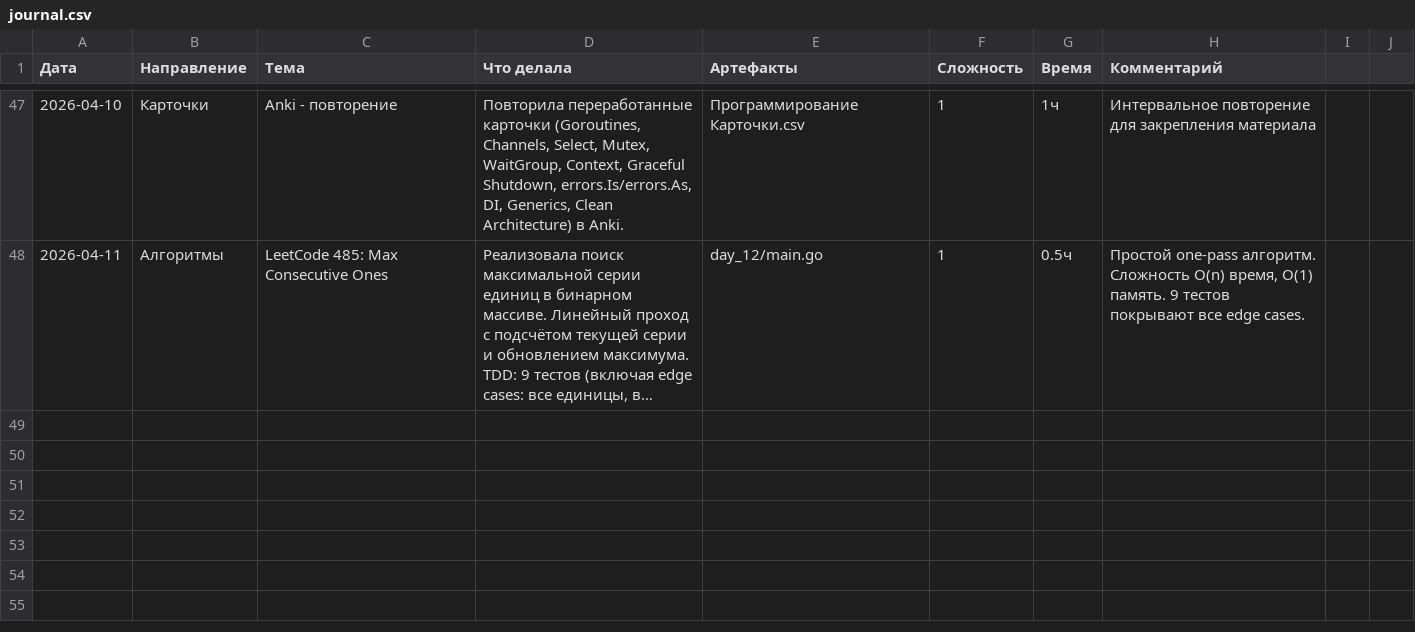
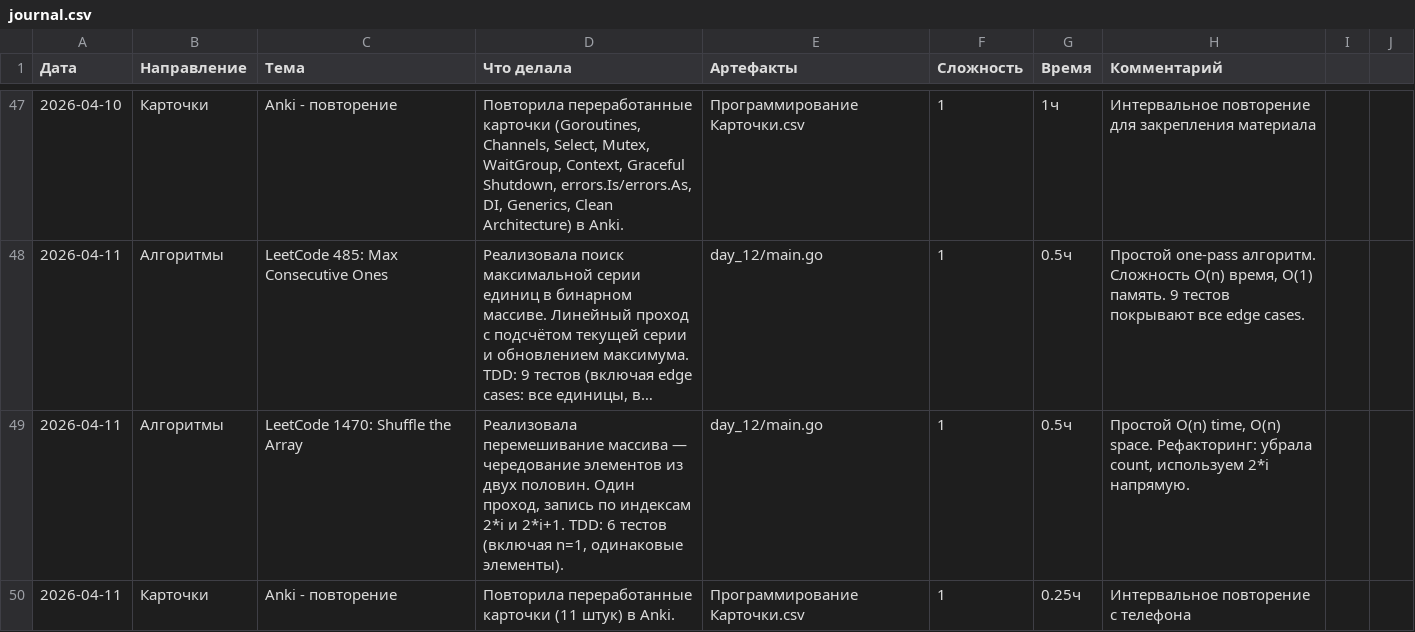
Before and after one commit to bryack/algorithms, a CSV file: journal.csv, drawn as a sheet; only a part is shown, gaps mark what is left out; long unchanged cells end in …; the diff names each change by its address in the sheet, - before the commit and + after, or states it on an @@ line.

```diff
--- a/journal.csv
+++ b/journal.csv
+row 49: 2026-04-11 | Алгоритмы | LeetCode 1470: Shuffle the Array | Реализовала перемешивание массива — чередование элементов из двух половин. Один проход, запись по индексам 2*i и 2*i+1. TDD: 6 тестов (включая n=1, одинаковые элементы). | day_12/main.go | 1 | 0.5ч | Простой O(n) time, O(n) space. Рефакторинг: убрала count, используем 2*i напрямую.
+row 50: 2026-04-11 | Карточки | Anki - повторение | Повторила переработанные карточки (11 штук) в Anki. | Программирование Карточки.csv | 1 | 0.25ч | Интервальное повторение с телефона
```
Also changed, not shown: 6 other files.
